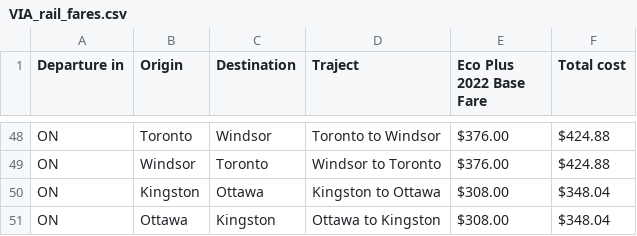
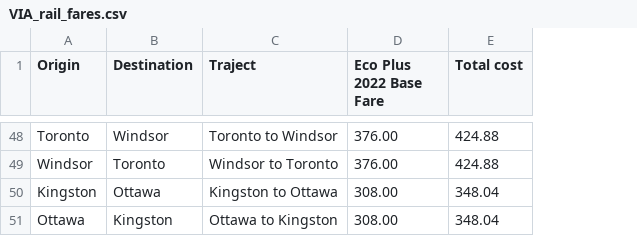
Before and after one commit to hulasozdemir/OUSH-OHPU-Donation-Tracker, a CSV file: VIA_rail_fares.csv, drawn as a sheet; only a part is shown, gaps mark what is left out; removed rows and columns are numbered as before the commit, all else as after; the diff covers the shown part only; the diff names each change by its address in the sheet, - before the commit and + after, or states it on an @@ line.

```diff
--- a/VIA_rail_fares.csv
+++ b/VIA_rail_fares.csv
-column A (Departure in), rows 48-51: all ON
-D48:D49 (Eco Plus 2022 Base Fare): $376.00
+D48:D49 (Eco Plus 2022 Base Fare): 376.00
-E48:E49 (Total cost): $424.88
+E48:E49 (Total cost): 424.88
-D50:D51 (Eco Plus 2022 Base Fare): $308.00
+D50:D51 (Eco Plus 2022 Base Fare): 308.00
-E50:E51 (Total cost): $348.04
+E50:E51 (Total cost): 348.04
```
Also changed, not shown: 92 edited cells elsewhere in this file, 10 other files.
